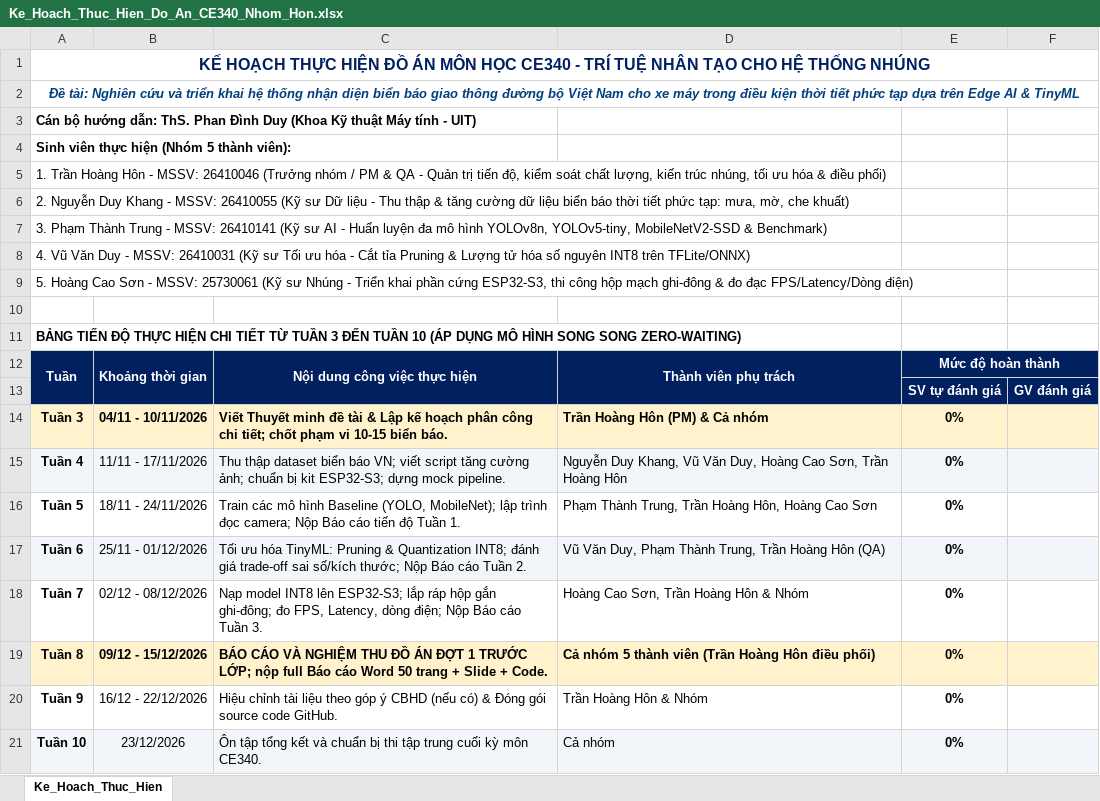
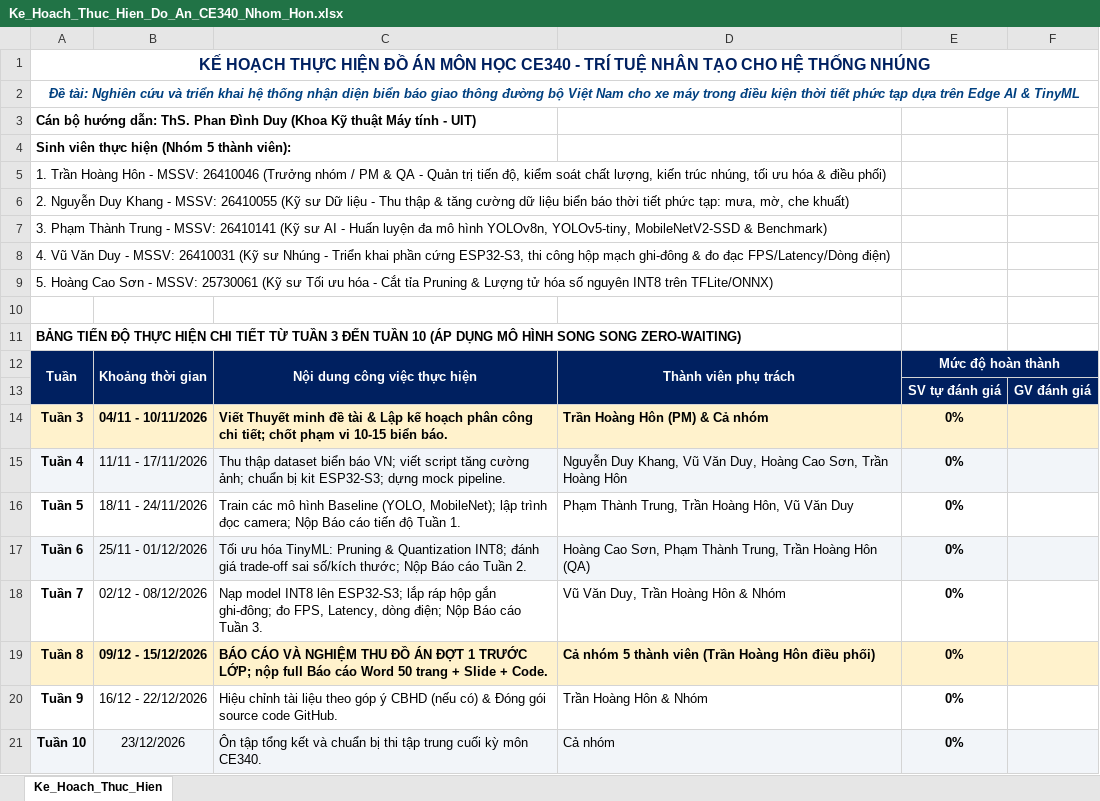
Before and after one commit to mrkiss-it/ce340-edgeai-traffic-sign-motorbike, an Excel workbook: Ke_Hoach_Thuc_Hien_Do_An_CE340_Nhom_Hon.xlsx, sheet Ke_Hoach_Thuc_Hien, drawn as a sheet; values as stored, in another font and other column widths than the file's, no borders; the diff names each change by its address in the sheet, - before the commit and + after, or states it on an @@ line.

```diff
--- a/Ke_Hoach_Thuc_Hien_Do_An_CE340_Nhom_Hon.xlsx (sheet Ke_Hoach_Thuc_Hien)
+++ b/Ke_Hoach_Thuc_Hien_Do_An_CE340_Nhom_Hon.xlsx (sheet Ke_Hoach_Thuc_Hien)
-A8: …(Kỹ sư Tối ưu hóa - Cắt tỉa Pruning & Lượng tử hóa số nguyên INT8 trên TFLite/ONNX)
+A8: …(Kỹ sư Nhúng - Triển khai phần cứng ESP32-S3, thi công hộp mạch ghi-đông & đo đạc FPS/Latency/Dòng điện)
-A9: …(Kỹ sư Nhúng - Triển khai phần cứng ESP32-S3, thi công hộp mạch ghi-đông & đo đạc FPS/Latency/Dòng điện)
+A9: …(Kỹ sư Tối ưu hóa - Cắt tỉa Pruning & Lượng tử hóa số nguyên INT8 trên TFLite/ONNX)
-F12 fill: #002060
+F12 fill: none
-A13:D13 fill: #002060
+A13:D13 fill: none
-D16: …Hoàng Hôn, Hoàng Cao Sơn
+D16: …Hoàng Hôn, Vũ Văn Duy
-D17: Vũ Văn Duy, Phạm Thành…
+D17: Hoàng Cao Sơn, Phạm Thành…
-D18: Hoàng Cao Sơn, Trần Hoàng Hôn & Nhóm
+D18: Vũ Văn Duy, Trần Hoàng Hôn & Nhóm
```
Also changed, not shown: 4 other files.
